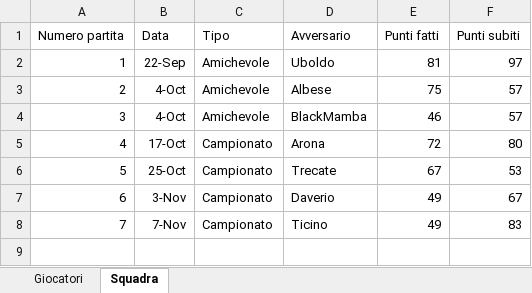
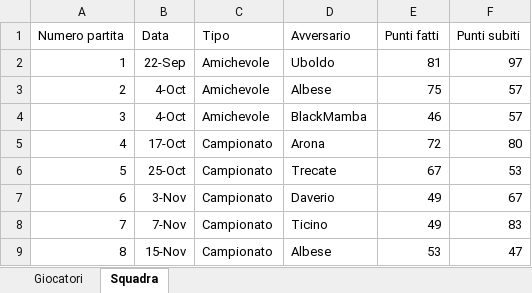
Before and after one commit to matteovezzoli/turate-basket-dashboard, an Excel workbook: Turate/Turate_Basket.xlsx, sheet Squadra, drawn as a sheet; values as stored, in another font and other column widths than the file's, no borders; the diff names each change by its address in the sheet, - before the commit and + after, or states it on an @@ line.

Commit message:
Quinta di campionato vs Albese (53-47)

```diff
--- a/Turate/Turate_Basket.xlsx (sheet Squadra)
+++ b/Turate/Turate_Basket.xlsx (sheet Squadra)
+row 9: 8 | 15-Nov | Campionato | Albese | 53 | 47
```
Also changed, not shown: sheet Giocatori.
